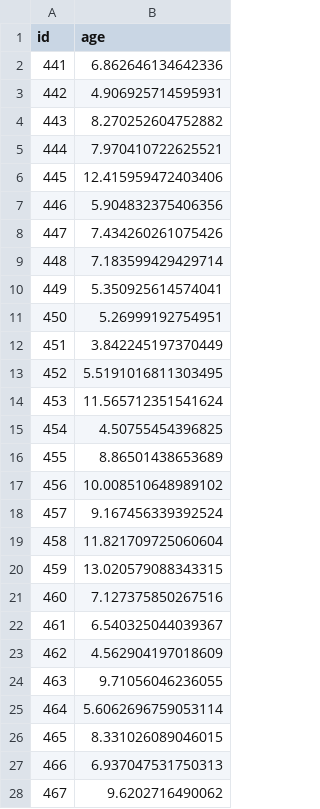
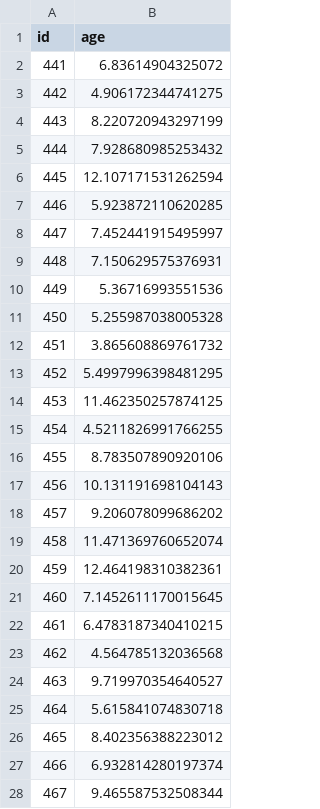
Before and after one commit to JeremyTremblay2/m1-ia-jtremblay, a CSV file: project1_supervied_learning/predictions/linear_regression.csv, drawn as a sheet; only a part is shown; the diff covers the shown part only.

Commit message:
Add KNN work on project

```diff
--- a/project1_supervied_learning/predictions/linear_regression.csv
+++ b/project1_supervied_learning/predictions/linear_regression.csv
@@ -1,28 +1,28 @@
 id,age
-441,6.862646134642336
-442,4.906925714595931
-443,8.270252604752882
-444,7.970410722625521
-445,12.415959472403406
-446,5.904832375406356
-447,7.434260261075426
-448,7.183599429429714
-449,5.350925614574041
-450,5.26999192754951
-451,3.842245197370449
-452,5.5191016811303495
-453,11.565712351541624
-454,4.50755454396825
-455,8.86501438653689
-456,10.008510648989102
-457,9.167456339392524
-458,11.821709725060604
-459,13.020579088343315
-460,7.127375850267516
-461,6.540325044039367
-462,4.562904197018609
-463,9.71056046236055
-464,5.6062696759053114
-465,8.331026089046015
-466,6.937047531750313
-467,9.6202716490062
+441,6.83614904325072
+442,4.906172344741275
+443,8.220720943297199
+444,7.928680985253432
+445,12.107171531262594
+446,5.923872110620285
+447,7.452441915495997
+448,7.150629575376931
+449,5.36716993551536
+450,5.255987038005328
+451,3.865608869761732
+452,5.4997996398481295
+453,11.462350257874125
+454,4.5211826991766255
+455,8.783507890920106
+456,10.131191698104143
+457,9.206078099686202
+458,11.471369760652074
+459,12.464198310382361
+460,7.1452611170015645
+461,6.4783187340410215
+462,4.564785132036568
+463,9.719970354640527
+464,5.615841074830718
+465,8.402356388223012
+466,6.932814280197374
+467,9.465587532508344
```
Also changed, not shown: 54 edited cells elsewhere in this file, 2 other files.
